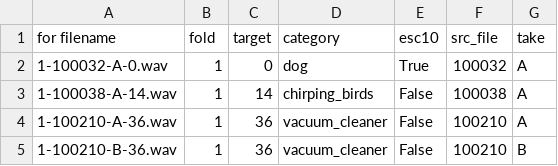
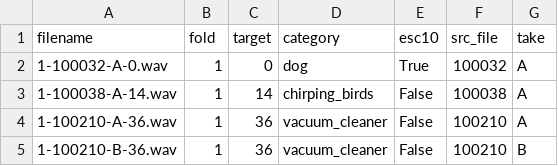
Before and after one commit to xxxpokemon/PaSST, a CSV file: esc50_extra/meta/esc52.csv, drawn as a sheet; only a part is shown.

Commit message:
bug

```diff
--- a/esc50_extra/meta/esc52.csv
+++ b/esc50_extra/meta/esc52.csv
@@ -1,2 +1,2 @@
-for filename,fold,target,category,esc10,src_file,take
+filename,fold,target,category,esc10,src_file,take
 1-100032-A-0.wav,1,0,dog,True,100032,A
```
